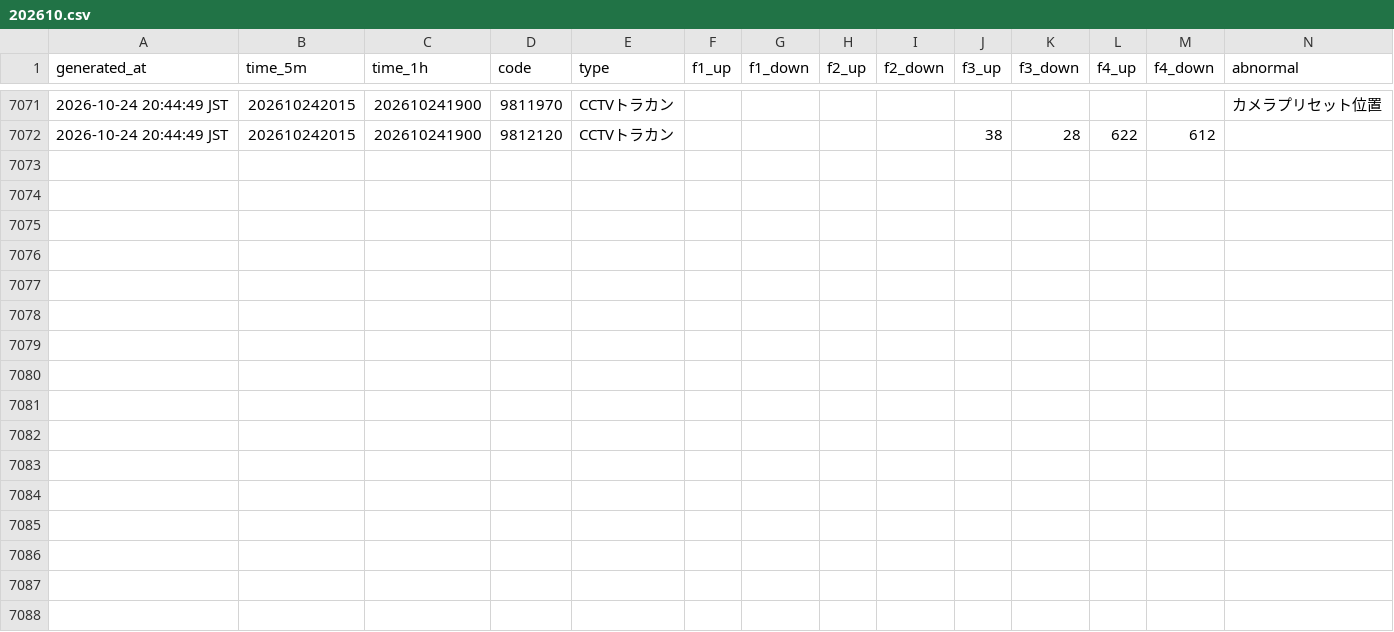
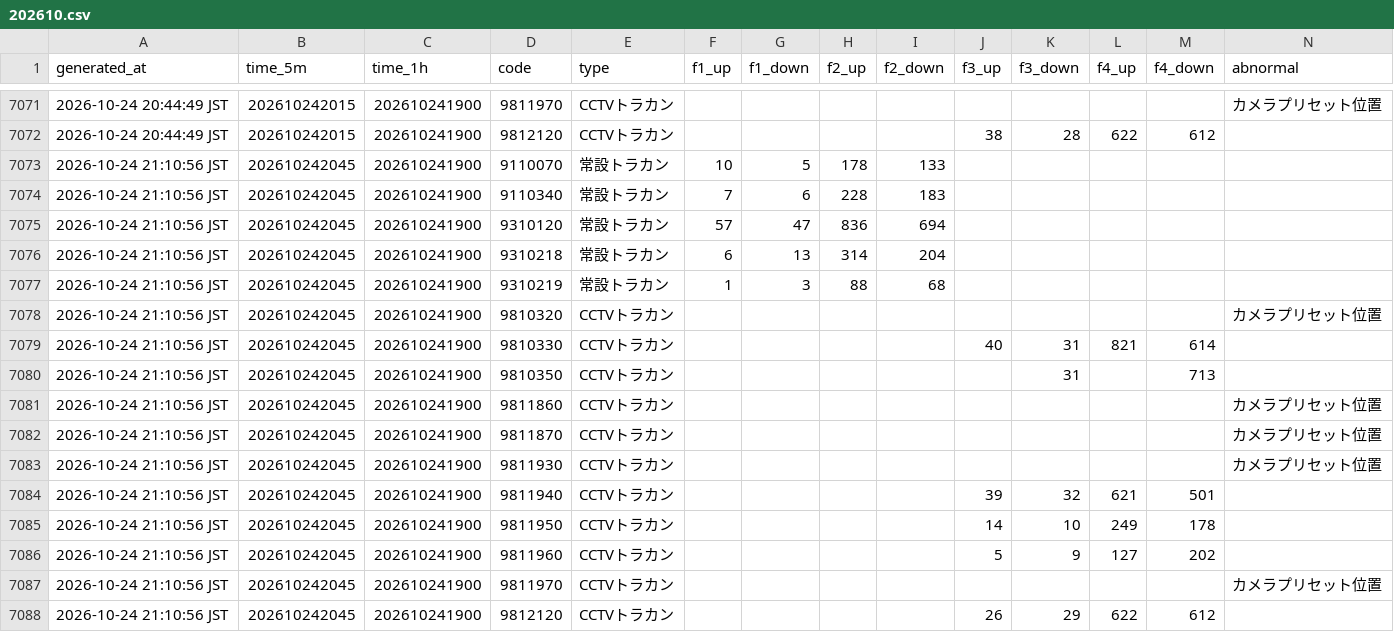
Before and after one commit to morimite2001/kagoshima-traffic-twin1, a CSV file: history/202610.csv, drawn as a sheet; only a part is shown, gaps mark what is left out.

```diff
--- a/history/202610.csv
+++ b/history/202610.csv
@@ -7072 +7072,17 @@
 2026-10-24 20:44:49 JST,202610242015,202610241900,9812120,CCTVトラカン,,,,,38,28,622,612,
+2026-10-24 21:10:56 JST,202610242045,202610241900,9110070,常設トラカン,10,5,178,133,,,,,
+2026-10-24 21:10:56 JST,202610242045,202610241900,9110340,常設トラカン,7,6,228,183,,,,,
+2026-10-24 21:10:56 JST,202610242045,202610241900,9310120,常設トラカン,57,47,836,694,,,,,
+2026-10-24 21:10:56 JST,202610242045,202610241900,9310218,常設トラカン,6,13,314,204,,,,,
+2026-10-24 21:10:56 JST,202610242045,202610241900,9310219,常設トラカン,1,3,88,68,,,,,
+2026-10-24 21:10:56 JST,202610242045,202610241900,9810320,CCTVトラカン,,,,,,,,,カメラプリセット位置
+2026-10-24 21:10:56 JST,202610242045,202610241900,9810330,CCTVトラカン,,,,,40,31,821,614,
+2026-10-24 21:10:56 JST,202610242045,202610241900,9810350,CCTVトラカン,,,,,,31,,713,
+2026-10-24 21:10:56 JST,202610242045,202610241900,9811860,CCTVトラカン,,,,,,,,,カメラプリセット位置
+2026-10-24 21:10:56 JST,202610242045,202610241900,9811870,CCTVトラカン,,,,,,,,,カメラプリセット位置
+2026-10-24 21:10:56 JST,202610242045,202610241900,9811930,CCTVトラカン,,,,,,,,,カメラプリセット位置
+2026-10-24 21:10:56 JST,202610242045,202610241900,9811940,CCTVトラカン,,,,,39,32,621,501,
+2026-10-24 21:10:56 JST,202610242045,202610241900,9811950,CCTVトラカン,,,,,14,10,249,178,
+2026-10-24 21:10:56 JST,202610242045,202610241900,9811960,CCTVトラカン,,,,,5,9,127,202,
+2026-10-24 21:10:56 JST,202610242045,202610241900,9811970,CCTVトラカン,,,,,,,,,カメラプリセット位置
+2026-10-24 21:10:56 JST,202610242045,202610241900,9812120,CCTVトラカン,,,,,26,29,622,612,
```
Also changed, not shown: 2 other files.
